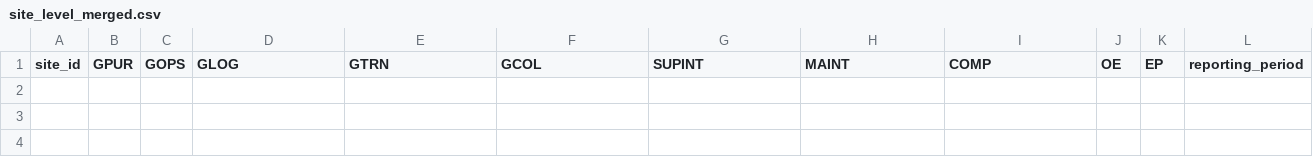
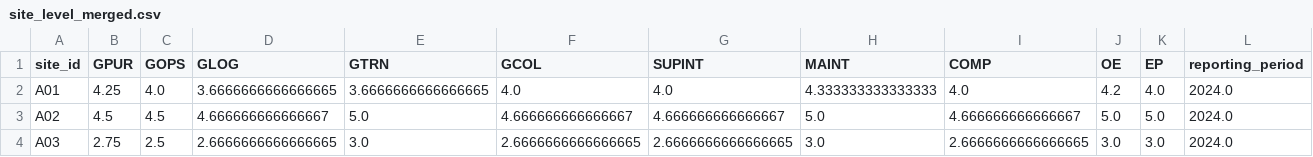
Before and after one commit to capef0nt/gscm-mining-impact-analysis, a CSV file: data/outputs/site_level_merged.csv, drawn as a sheet; only a part is shown; rows hold the shown columns only; the diff names each change by its address in the sheet, - before the commit and + after, or states it on an @@ line.

Commit message:
Temp bug fix of outputting empty dataset

```diff
--- a/data/outputs/site_level_merged.csv
+++ b/data/outputs/site_level_merged.csv
+row 2: A01 | 4.25 | 4.0 | 3.6666666666666665 | 3.6666666666666665 | 4.0 | 4.0 | 4.333333333333333 | 4.0 | 4.2 | 4.0 | 2024.0
+row 3: A02 | 4.5 | 4.5 | 4.666666666666667 | 5.0 | 4.666666666666667 | 4.666666666666667 | 5.0 | 4.666666666666667 | 5.0 | 5.0 | 2024.0
+row 4: A03 | 2.75 | 2.5 | 2.6666666666666665 | 3.0 | 2.6666666666666665 | 2.6666666666666665 | 3.0 | 2.6666666666666665 | 3.0 | 3.0 | 2024.0
```
Also changed, not shown: data/examples/kpis_example.csv, data/examples/survey_example.csv, 1 other file.
